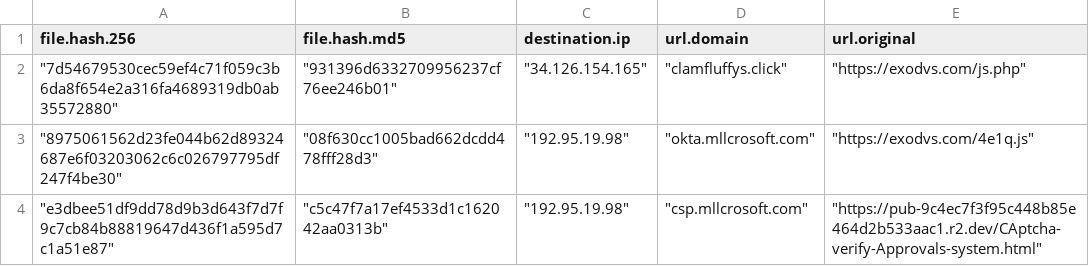
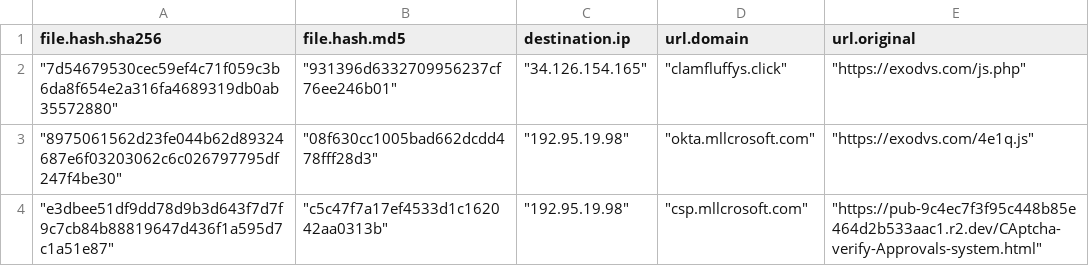
Before and after one commit to Spacechrist/ThreatFoxQuery, a CSV file: threatfox_iocs/all_iocs.csv, drawn as a sheet; only a part is shown.

Commit message:
Update ThreatFox IOCs

```diff
--- a/threatfox_iocs/all_iocs.csv
+++ b/threatfox_iocs/all_iocs.csv
@@ -1,2 +1,2 @@
-file.hash.256,file.hash.md5,destination.ip,url.domain,url.original
+file.hash.sha256,file.hash.md5,destination.ip,url.domain,url.original
 """7d54679530cec59ef4c71f059c3b6da8f654e2a316fa4689319db0ab35572880""","""931396d6332709956237cf76ee246b01""","""34.126.154.165""","""clamfluffys.click""","""https://exodvs.com/js.php"""
```
Also changed, not shown: 1 other file.
